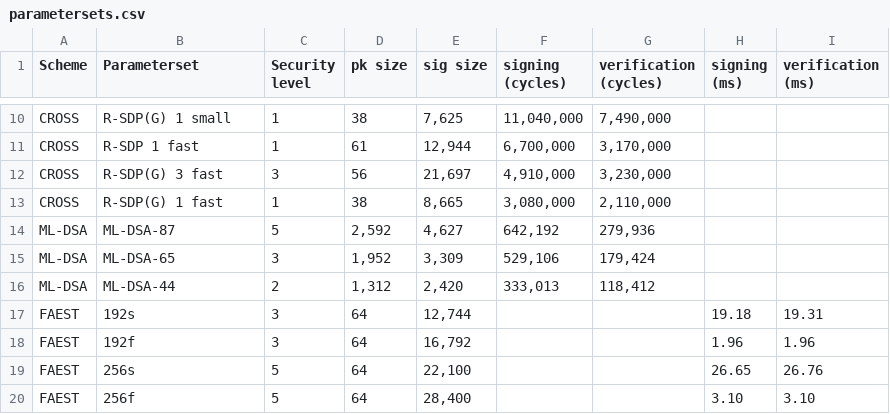
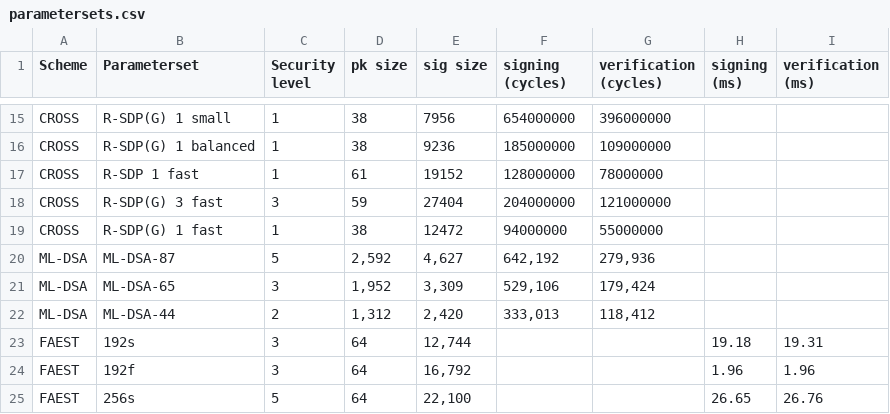
Before and after one commit to PQShield/nist-sigs-zoo, a CSV file: data/parametersets.csv, drawn as a sheet; only a part is shown, gaps mark what is left out; the shorter side is filled out with more unchanged rows; addresses are those after the commit; the diff covers the shown part only; the diff names each change by its address in the sheet, - before the commit and + after, or states it on an @@ line.

```diff
--- a/data/parametersets.csv
+++ b/data/parametersets.csv
-E15 (sig size): 7,625
+E15 (sig size): 7956
-F15 (signing (cycles)): 11,040,000
+F15 (signing (cycles)): 654000000
-G15 (verification (cycles)): 7,490,000
+G15 (verification (cycles)): 396000000
+row 16: CROSS | R-SDP(G) 1 balanced | 1 | 38 | 9236 | 185000000 | 109000000
-E17 (sig size): 12,944
+E17 (sig size): 19152
-F17 (signing (cycles)): 6,700,000
+F17 (signing (cycles)): 128000000
-G17 (verification (cycles)): 3,170,000
+G17 (verification (cycles)): 78000000
-D18 (pk size): 56
+D18 (pk size): 59
-E18 (sig size): 21,697
+E18 (sig size): 27404
-F18 (signing (cycles)): 4,910,000
+F18 (signing (cycles)): 204000000
-G18 (verification (cycles)): 3,230,000
+G18 (verification (cycles)): 121000000
-E19 (sig size): 8,665
+E19 (sig size): 12472
-F19 (signing (cycles)): 3,080,000
+F19 (signing (cycles)): 94000000
-G19 (verification (cycles)): 2,110,000
+G19 (verification (cycles)): 55000000
```
Also changed, not shown: 5 added rows and 27 edited cells elsewhere in this file.
